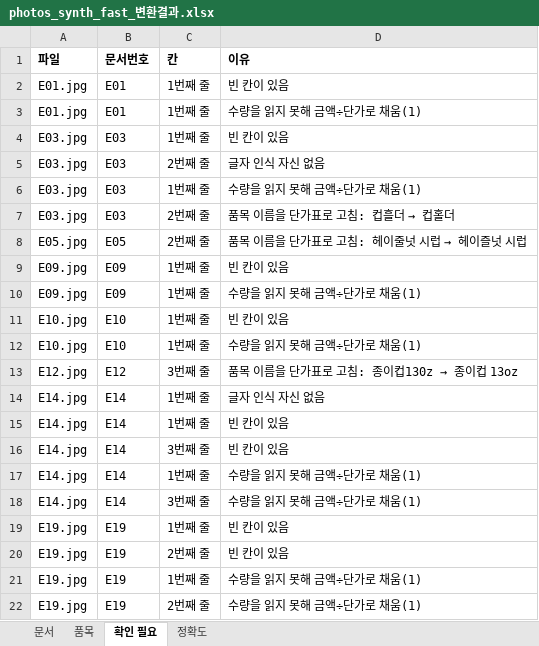
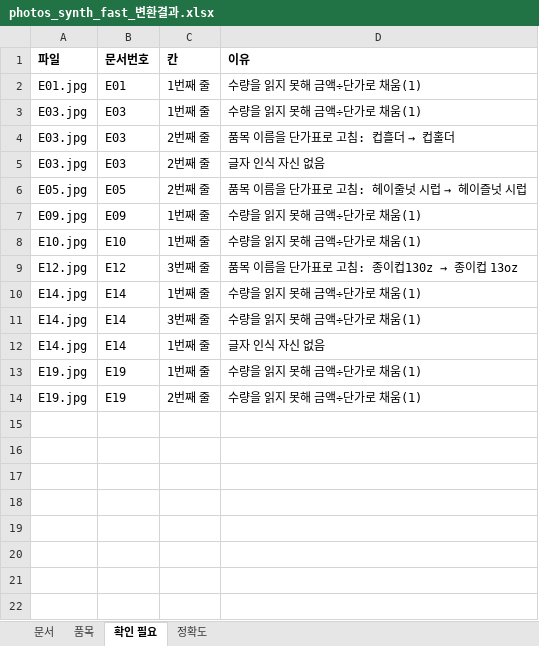
Before and after one commit to jg-ai-lab/review-helper, an Excel workbook: products/receipt-ocr-demo/results/photos_synth_fast_변환결과.xlsx, sheet 확인 필요, drawn as a sheet; values as stored, in another font and other column widths than the file's, no borders; removed rows and columns are numbered as before the commit, all else as after; the diff names each change by its address in the sheet, - before the commit and + after, or states it on an @@ line.

```diff
--- a/products/receipt-ocr-demo/results/photos_synth_fast_변환결과.xlsx (sheet 확인 필요)
+++ b/products/receipt-ocr-demo/results/photos_synth_fast_변환결과.xlsx (sheet 확인 필요)
-row 2: E01.jpg | E01 | 1번째 줄 | 빈 칸이 있음
-row 4: E03.jpg | E03 | 1번째 줄 | 빈 칸이 있음
-row 9: E09.jpg | E09 | 1번째 줄 | 빈 칸이 있음
-row 11: E10.jpg | E10 | 1번째 줄 | 빈 칸이 있음
-row 15: E14.jpg | E14 | 1번째 줄 | 빈 칸이 있음
-row 16: E14.jpg | E14 | 3번째 줄 | 빈 칸이 있음
-row 19: E19.jpg | E19 | 1번째 줄 | 빈 칸이 있음
-row 20: E19.jpg | E19 | 2번째 줄 | 빈 칸이 있음
@@ row 14 moved to row 12: E14.jpg @@
```
Also changed, not shown: sheet 문서, products/receipt-ocr-demo/results/docs_fast_변환결과.xlsx, products/receipt-ocr-demo/results/docs_fast_보정없음_변환결과.xlsx, 27 other files.
